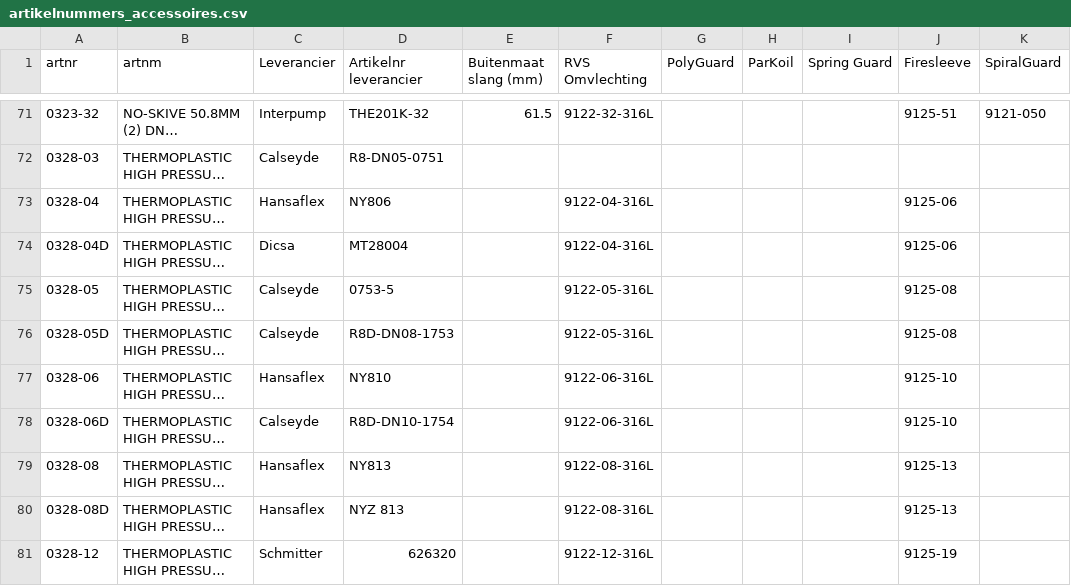
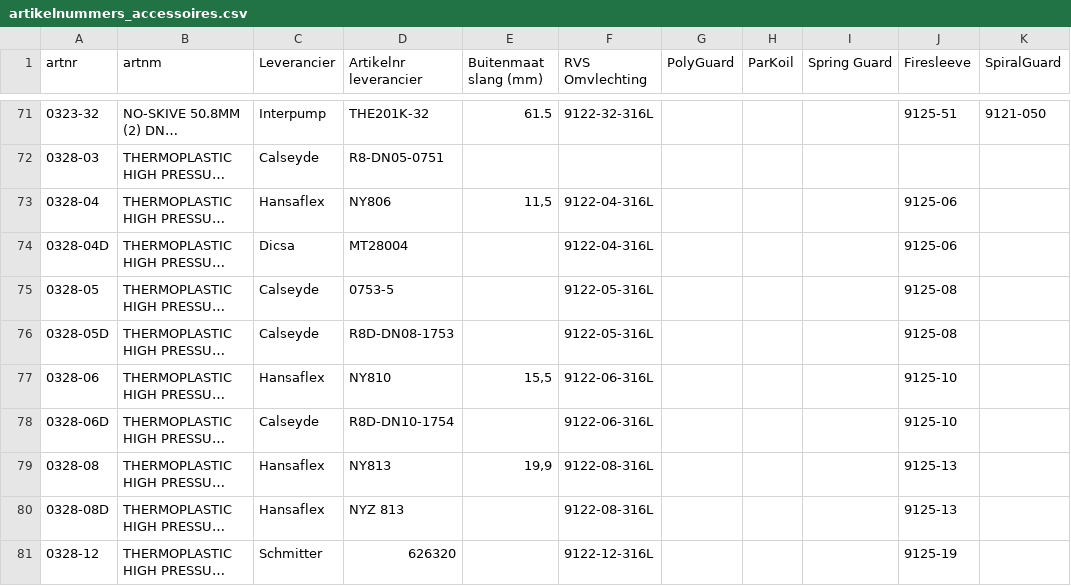
Before and after one commit to MadPatrick/Geeve_selectors, a CSV file: hoses/data/artikelnummers_accessoires.csv, drawn as a sheet; only a part is shown, gaps mark what is left out; long unchanged cells end in …; the diff names each change by its address in the sheet, - before the commit and + after, or states it on an @@ line.

```diff
--- a/hoses/data/artikelnummers_accessoires.csv
+++ b/hoses/data/artikelnummers_accessoires.csv
-E73 (Buitenmaat slang (mm)): (empty)
+E73 (Buitenmaat slang (mm)): 11,5
-E77 (Buitenmaat slang (mm)): (empty)
+E77 (Buitenmaat slang (mm)): 15,5
-E79 (Buitenmaat slang (mm)): (empty)
+E79 (Buitenmaat slang (mm)): 19,9
```
